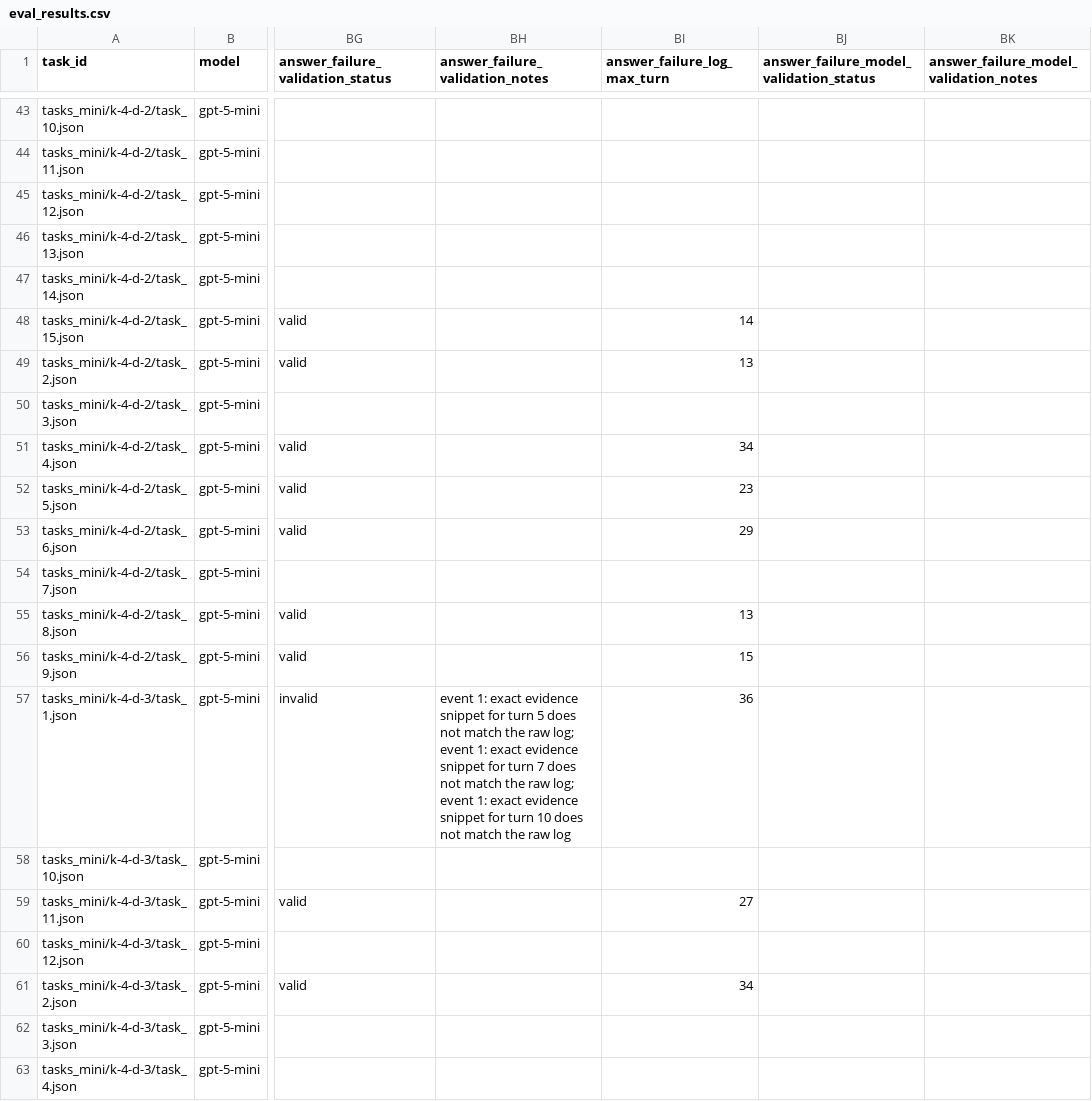
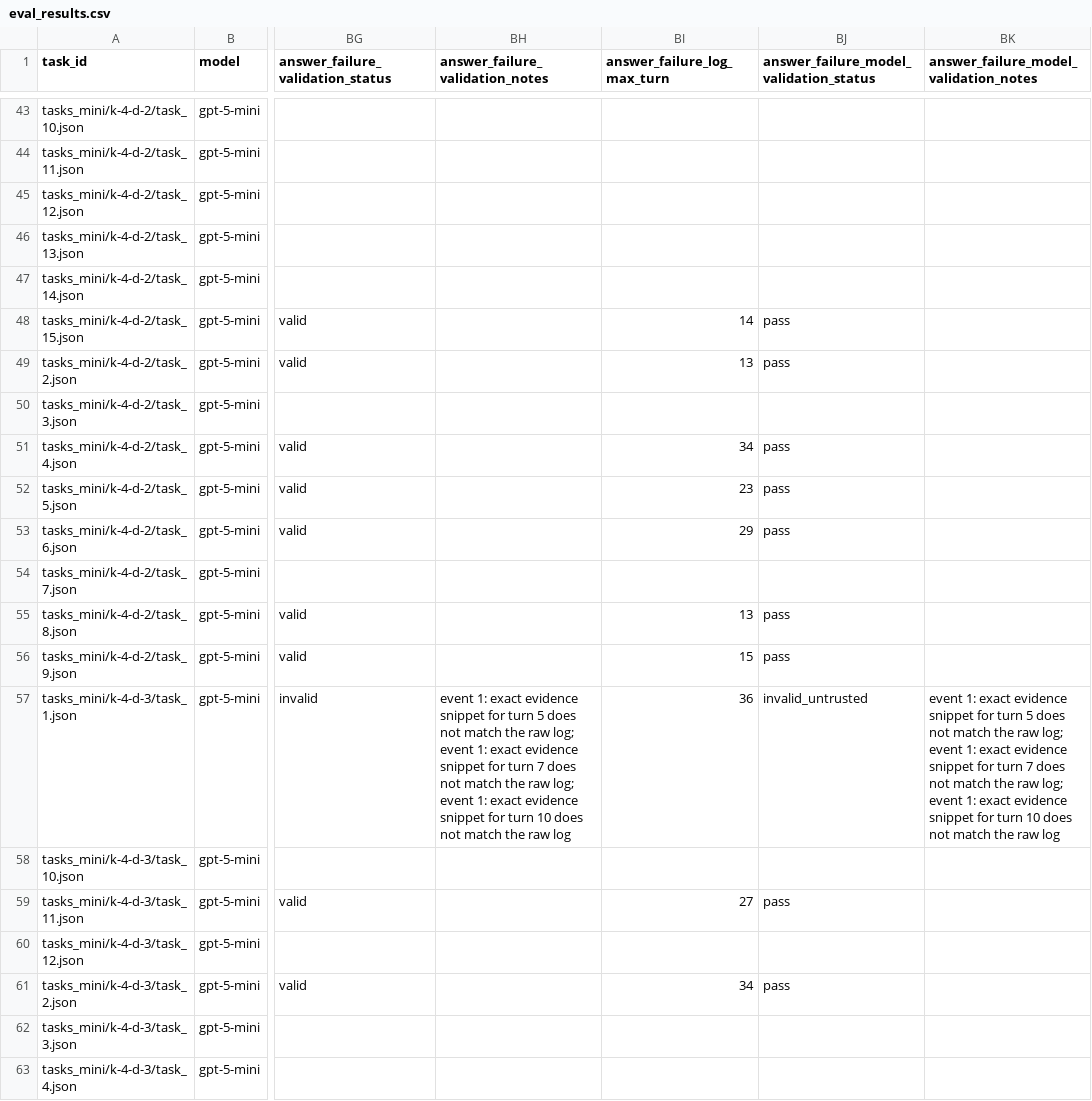
Before and after one commit to Austin-Senna/exploratory-qa-eval, a CSV file: results_semantic_answer_failures/modes/openai_gpt-5-mini/search_i_results_i_plani_k5_skills_off/eval_results.csv, drawn as a sheet; only a part is shown, gaps mark what is left out; the diff covers the shown part only; the diff names each change by its address in the sheet, - before the commit and + after, or states it on an @@ line.

```diff
--- a/results_semantic_answer_failures/modes/openai_gpt-5-mini/search_i_results_i_plani_k5_skills_off/eval_results.csv
+++ b/results_semantic_answer_failures/modes/openai_gpt-5-mini/search_i_results_i_plani_k5_skills_off/eval_results.csv
-BJ48:BJ49: (empty)
+BJ48:BJ49: pass
-BJ51:BJ53: (empty)
+BJ51:BJ53: pass
-BJ55:BJ56: (empty)
+BJ55:BJ56: pass
-BJ57: (empty)
+BJ57: invalid_untrusted
-BK57: (empty)
+BK57: event 1: exact evidence snippet for turn 5 does not match the raw log; event 1: exact evidence snippet for turn 7 does not match the raw log; event 1: exact evidence snippet for turn 10 does not match the raw log
-BJ59: (empty)
+BJ59: pass
-BJ61: (empty)
+BJ61: pass
```
Also changed, not shown: 57 edited cells elsewhere in this file, results_semantic_answer_failures/modes/openai_gpt-5-mini/search_d_results_i_plani_computei_k5_skills_off/eval_results.csv, results_semantic_answer_failures/modes/openai_gpt-5-mini/search_i_results_i_pland_computei_k5_skills_off/eval_results.csv, 28 other files.
